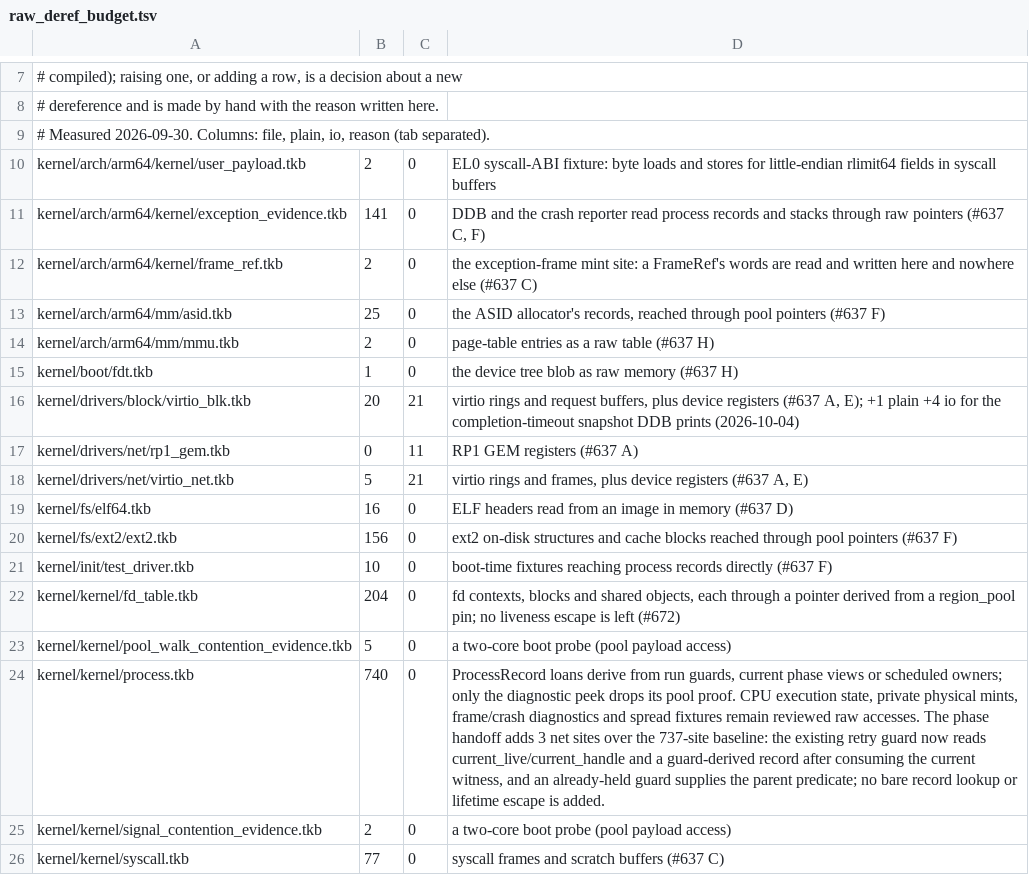
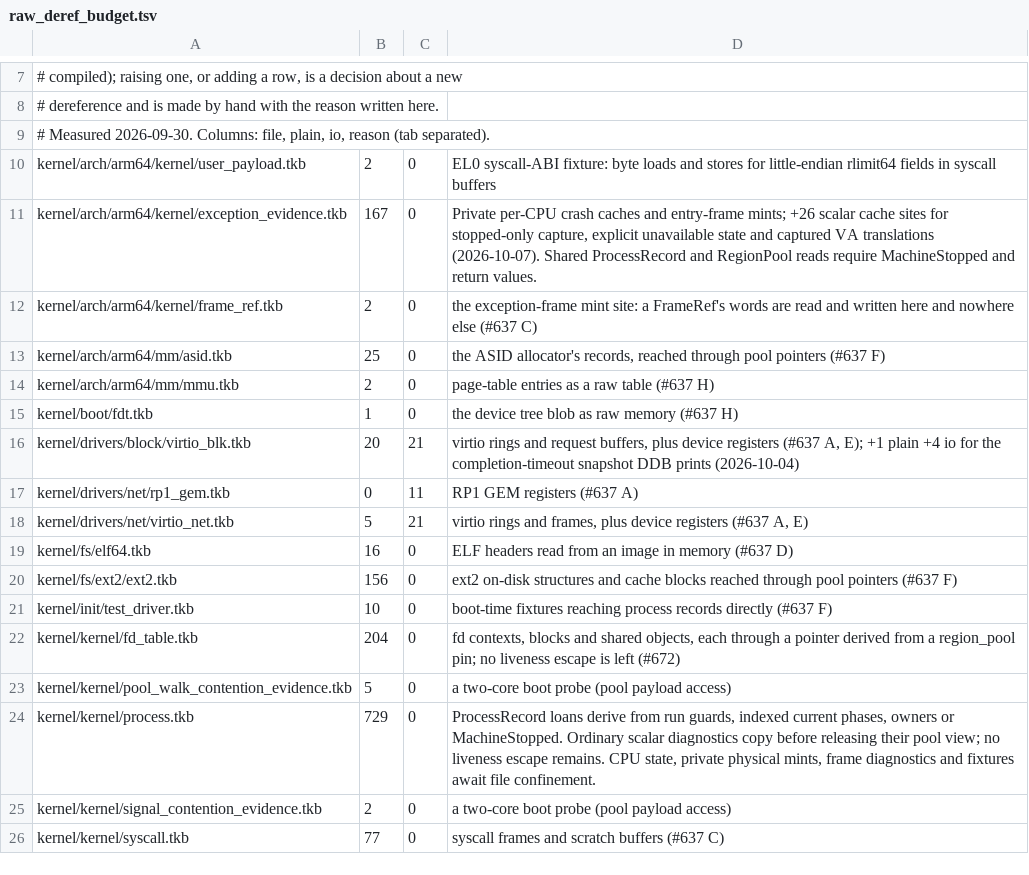
Before and after one commit to takibi-lang/takibi, a TSV file: scripts/raw_deref_budget.tsv, drawn as a sheet; only a part is shown, gaps mark what is left out.

```diff
--- a/scripts/raw_deref_budget.tsv
+++ b/scripts/raw_deref_budget.tsv
@@ -10,3 +10,3 @@
 kernel/arch/arm64/kernel/user_payload.tkb	2	0	EL0 syscall-ABI fixture: byte loads and stores for little-endian rlimit64 fields in syscall buffers
-kernel/arch/arm64/kernel/exception_evidence.tkb	141	0	DDB and the crash reporter read process records and stacks through raw pointers (#637 C, F)
+kernel/arch/arm64/kernel/exception_evidence.tkb	167	0	Private per-CPU crash caches and entry-frame mints; +26 scalar cache sites for stopped-only capture, explicit unavailable state and captured VA translations (2026-10-07). Shared ProcessRecord and RegionPool reads require MachineStopped and return values.
 kernel/arch/arm64/kernel/frame_ref.tkb	2	0	the exception-frame mint site: a FrameRef's words are read and written here and nowhere else (#637 C)
@@ -23,3 +23,3 @@ kernel/kernel/fd_table.tkb	204	0	fd contexts, blocks and shared objects, each th
 kernel/kernel/pool_walk_contention_evidence.tkb	5	0	a two-core boot probe (pool payload access)
-kernel/kernel/process.tkb	740	0	ProcessRecord loans derive from run guards, current phase views or scheduled owners; only the diagnostic peek drops its pool proof. CPU execution state, private physical mints, frame/crash diagnostics and spread fixtures remain reviewed raw accesses. The phase handoff adds 3 net sites over the 737-site baseline: the existing retry guard now reads current_live/current_handle and a guard-derived record after consuming the current witness, and an already-held guard supplies the parent predicate; no bare record lookup or lifetime escape is added.
+kernel/kernel/process.tkb	729	0	ProcessRecord loans derive from run guards, indexed current phases, owners or MachineStopped. Ordinary scalar diagnostics copy before releasing their pool view; no liveness escape remains. CPU state, private physical mints, frame diagnostics and fixtures await file confinement.
 kernel/kernel/signal_contention_evidence.tkb	2	0	a two-core boot probe (pool payload access)
```
Also changed, not shown: 32 other files.
